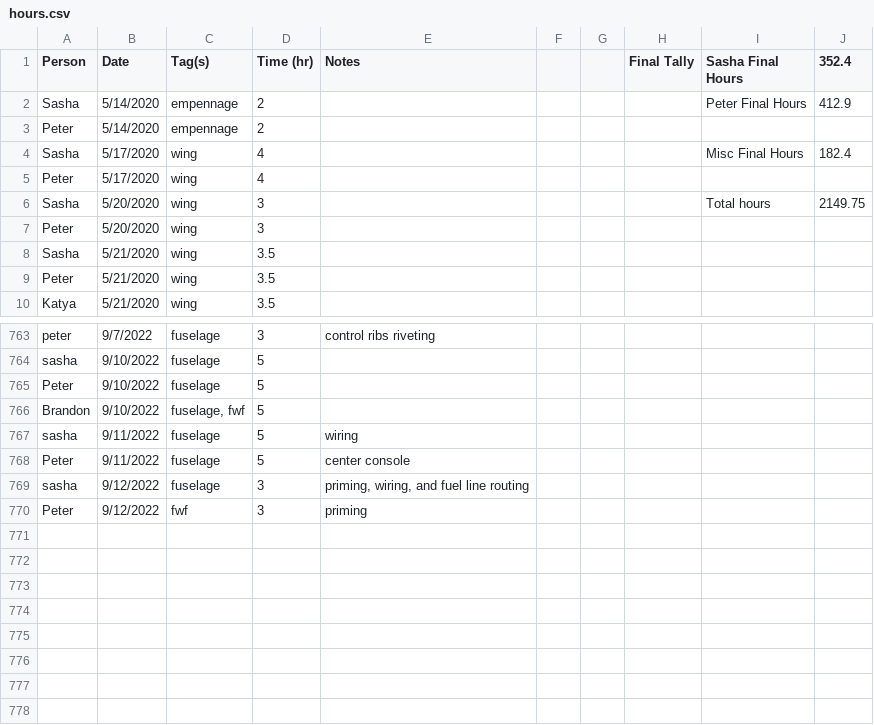
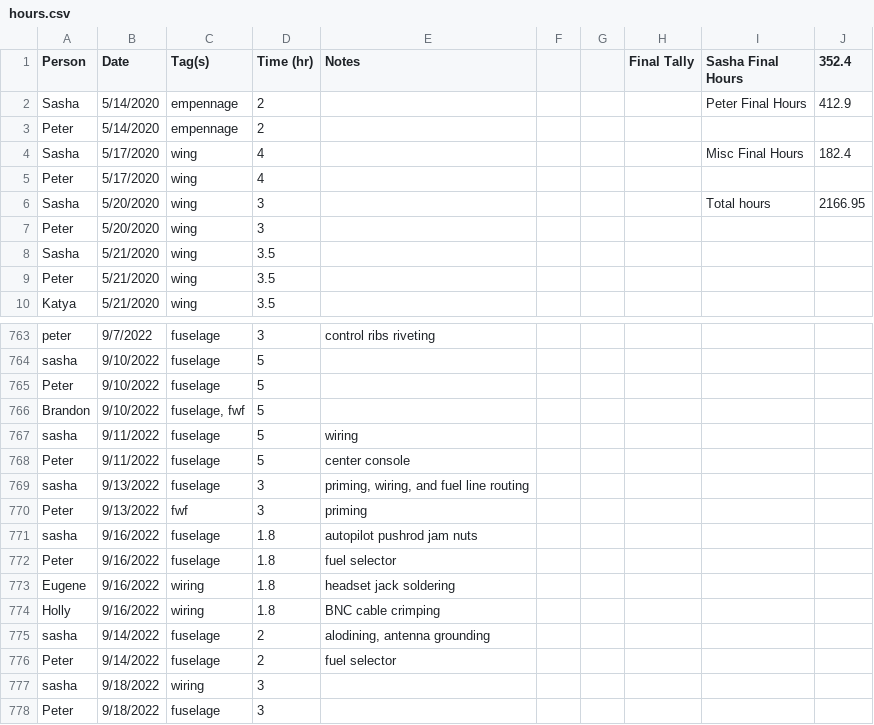
Before and after one commit to pzhokhov/pzhokhov.github.io, a CSV file: data/hours.csv, drawn as a sheet; only a part is shown, gaps mark what is left out.

```diff
--- a/data/hours.csv
+++ b/data/hours.csv
@@ -5,3 +5,3 @@ Sasha,5/17/2020,wing,4,,,,,Misc Final Hours,182.4
 Peter,5/17/2020,wing,4,,,,,,
-Sasha,5/20/2020,wing,3,,,,,Total hours,2149.75
+Sasha,5/20/2020,wing,3,,,,,Total hours,2166.95
 Peter,5/20/2020,wing,3,,,,,,
@@ -769,3 +769,11 @@ sasha,9/11/2022,fuselage ,5,wiring,,,,,
 Peter,9/11/2022,fuselage ,5,center console,,,,,
-sasha,9/12/2022,fuselage ,3,"priming, wiring, and fuel line routing",,,,,
-Peter,9/12/2022,fwf,3,priming ,,,,,
+sasha,9/13/2022,fuselage ,3,"priming, wiring, and fuel line routing",,,,,
+Peter,9/13/2022,fwf,3,priming ,,,,,
+sasha,9/16/2022,fuselage ,1.8,autopilot pushrod jam nuts,,,,,
+Peter,9/16/2022,fuselage ,1.8,fuel selector,,,,,
+Eugene,9/16/2022,wiring,1.8,headset jack soldering,,,,,
+Holly ,9/16/2022,wiring,1.8,BNC cable crimping,,,,,
+sasha,9/14/2022,fuselage,2,"alodining, antenna grounding",,,,,
+Peter,9/14/2022,fuselage ,2,fuel selector,,,,,
+sasha,9/18/2022,wiring,3,,,,,,
+Peter,9/18/2022,fuselage ,3,,,,,,
```
Also changed, not shown: 1 other file.
